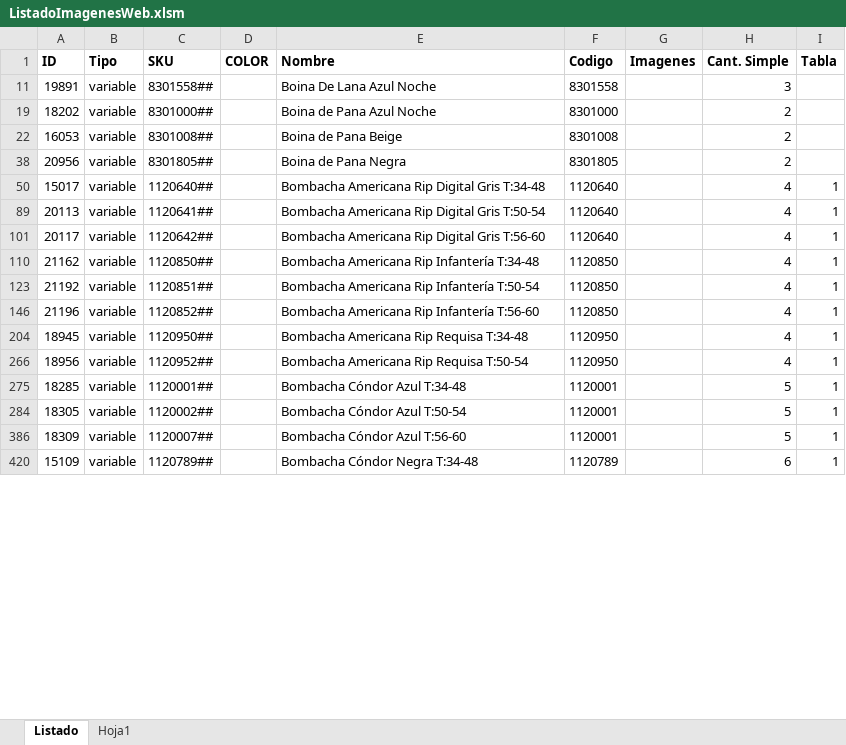
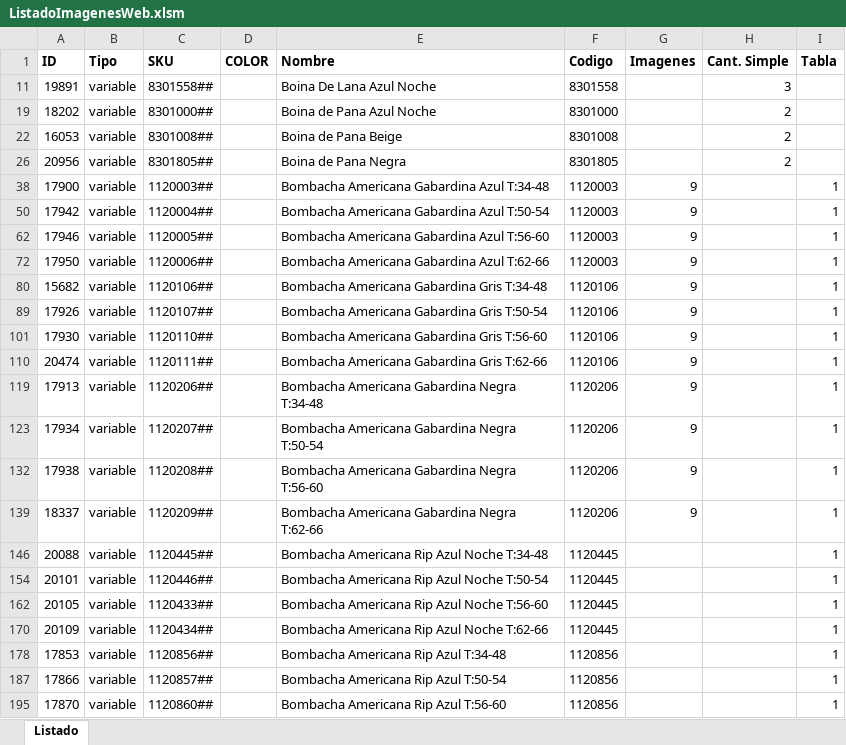
Before and after one commit to edgardoraul/archivos_bat, an Excel workbook: ListadoImagenesWeb.xlsm, sheet Listado, drawn as a sheet; only a part is shown; the shorter side is filled out with more unchanged rows; values as stored, in another font and other column widths than the file's, no borders; the diff covers the shown part only; the diff names each change by its address in the sheet, - before the commit and + after, or states it on an @@ line.

Commit message:
Bombachas americanas de gabardina.

```diff
--- a/ListadoImagenesWeb.xlsm (sheet Listado)
+++ b/ListadoImagenesWeb.xlsm (sheet Listado)
-sheet tab: Hoja1
+row 38: 17900 | variable | 1120003## |  | Bombacha Americana Gabardina Azul T:34-48 | 1120003 | 9 |  | 1
+row 50: 17942 | variable | 1120004## |  | Bombacha Americana Gabardina Azul T:50-54 | 1120003 | 9 |  | 1
+row 62: 17946 | variable | 1120005## |  | Bombacha Americana Gabardina Azul T:56-60 | 1120003 | 9 |  | 1
+row 72: 17950 | variable | 1120006## |  | Bombacha Americana Gabardina Azul T:62-66 | 1120003 | 9 |  | 1
+row 80: 15682 | variable | 1120106## |  | Bombacha Americana Gabardina Gris T:34-48 | 1120106 | 9 |  | 1
+row 89: 17926 | variable | 1120107## |  | Bombacha Americana Gabardina Gris T:50-54 | 1120106 | 9 |  | 1
+row 101: 17930 | variable | 1120110## |  | Bombacha Americana Gabardina Gris T:56-60 | 1120106 | 9 |  | 1
+row 110: 20474 | variable | 1120111## |  | Bombacha Americana Gabardina Gris T:62-66 | 1120106 | 9 |  | 1
+row 119: 17913 | variable | 1120206## |  | Bombacha Americana Gabardina Negra T:34-48 | 1120206 | 9 |  | 1
+row 123: 17934 | variable | 1120207## |  | Bombacha Americana Gabardina Negra T:50-54 | 1120206 | 9 |  | 1
+row 132: 17938 | variable | 1120208## |  | Bombacha Americana Gabardina Negra T:56-60 | 1120206 | 9 |  | 1
+row 139: 18337 | variable | 1120209## |  | Bombacha Americana Gabardina Negra T:62-66 | 1120206 | 9 |  | 1
@@ row 146 unhidden: 20088 | variable | 1120445## |  | Bombacha Americana Rip Azul Noche T:34-48 | 1120445 |  |  | 1 @@
@@ row 154 unhidden: 20101 | variable | 1120446## |  | Bombacha Americana Rip Azul Noche T:50-54 | 1120445 |  |  | 1 @@
@@ row 162 unhidden: 20105 | variable | 1120433## |  | Bombacha Americana Rip Azul Noche T:56-60 | 1120445 |  |  | 1 @@
@@ row 170 unhidden: 20109 | variable | 1120434## |  | Bombacha Americana Rip Azul Noche T:62-66 | 1120445 |  |  | 1 @@
@@ row 178 unhidden: 17853 | variable | 1120856## |  | Bombacha Americana Rip Azul T:34-48 | 1120856 |  |  | 1 @@
@@ row 187 unhidden: 17866 | variable | 1120857## |  | Bombacha Americana Rip Azul T:50-54 | 1120856 |  |  | 1 @@
@@ row 195 unhidden: 17870 | variable | 1120860## |  | Bombacha Americana Rip Azul T:56-60 | 1120856 |  |  | 1 @@
```
Also changed, not shown: 1 moved row and 308 hidden or unhidden rows elsewhere in this sheet, formulas that keep their value.
